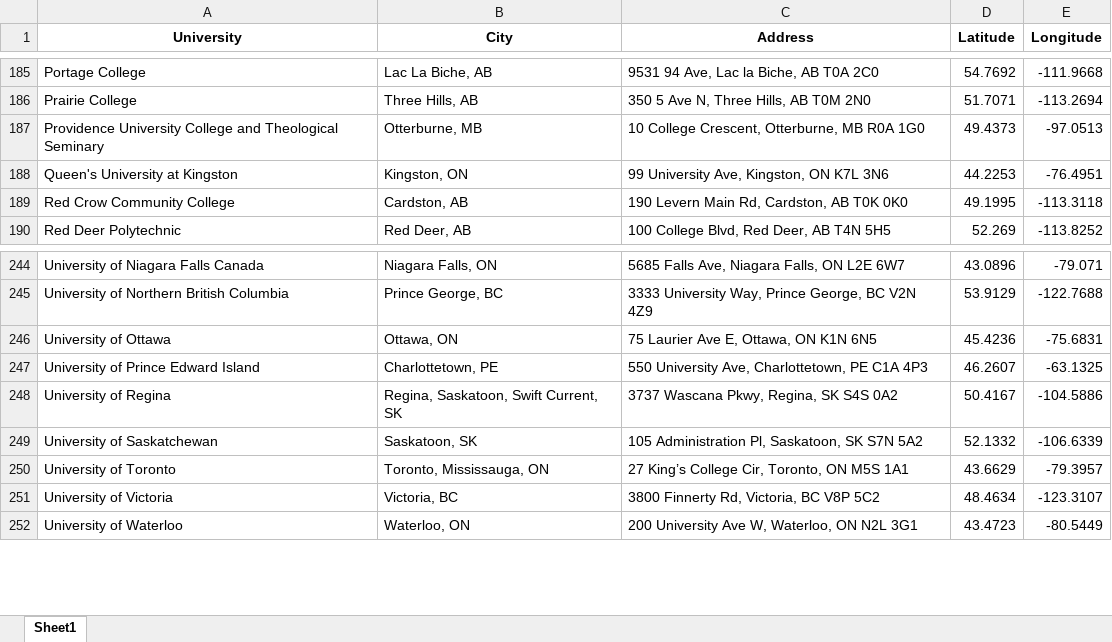
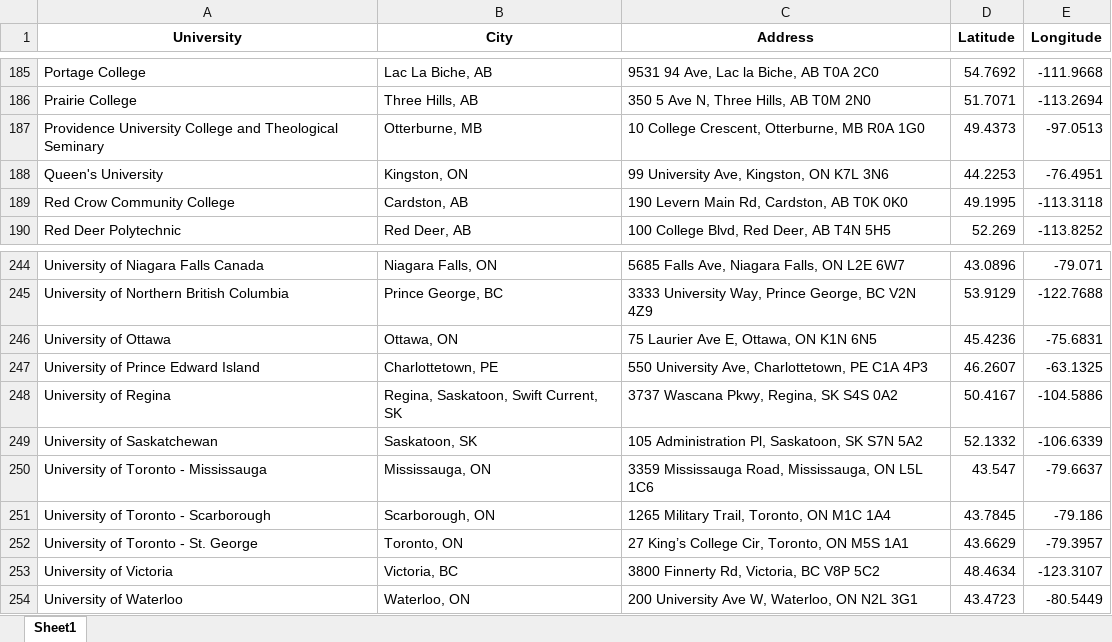
Before and after one commit to MindlyApp1/seedle, an Excel workbook: assets/canadianUniversitiesAndColleges.xlsx, sheet Sheet1, drawn as a sheet; only a part is shown, gaps mark what is left out; values as stored, in another font and other column widths than the file's, no borders; addresses are those after the commit; the diff names each change by its address in the sheet, - before the commit and + after, or states it on an @@ line.

Commit message:
changes for spreadhseet

```diff
--- a/assets/canadianUniversitiesAndColleges.xlsx (sheet Sheet1)
+++ b/assets/canadianUniversitiesAndColleges.xlsx (sheet Sheet1)
-A188 (University): Queen's University at Kingston
+A188 (University): Queen's University
+row 250: University of Toronto - Mississauga | Mississauga, ON | 3359 Mississauga Road, Mississauga, ON L5L 1C6 | 43.547 | -79.6637
+row 251: University of Toronto - Scarborough | Scarborough, ON | 1265 Military Trail, Toronto, ON M1C 1A4 | 43.7845 | -79.186
-A252 (University): University of Toronto
+A252 (University): University of Toronto - St. George
-B252 (City): Toronto, Mississauga, ON
+B252 (City): Toronto, ON
```
